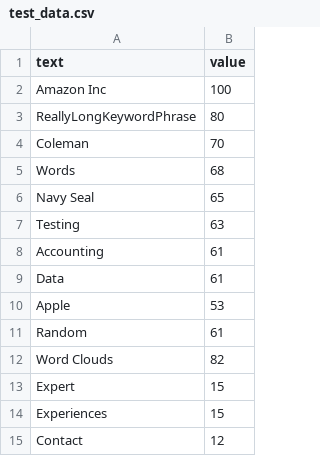
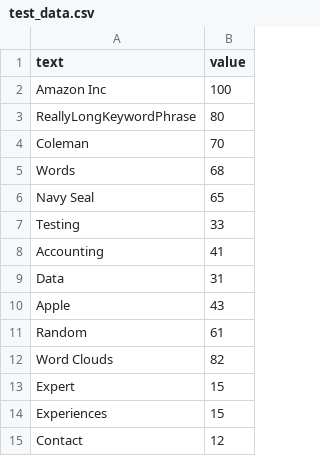
Before and after one commit to alexwainger/Coleman_KeywordAnalysis, a CSV file: data/test_data.csv, drawn as a sheet; only a part is shown.

```diff
--- a/data/test_data.csv
+++ b/data/test_data.csv
@@ -6,6 +6,6 @@ Words,68
 Navy Seal,65
-Testing,63
-Accounting,61
-Data,61
-Apple,53
+Testing,33
+Accounting,41
+Data,31
+Apple,43
 Random,61
```
Also changed, not shown: 3 other files.
